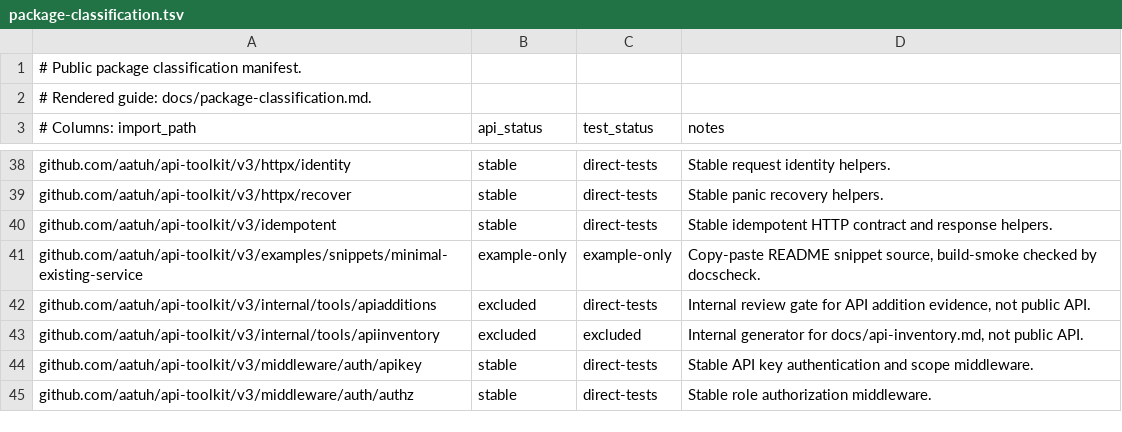
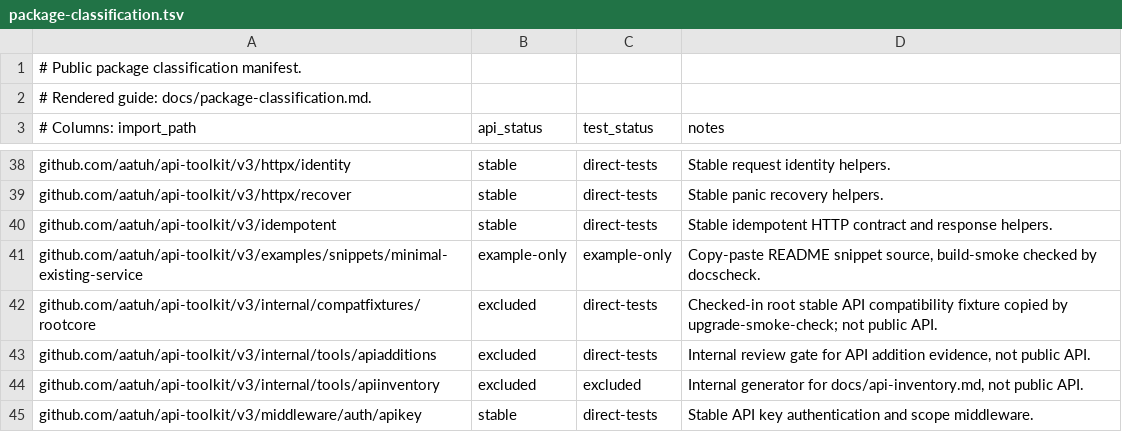
Before and after one commit to aatuh/api-toolkit, a TSV file: docs/package-classification.tsv, drawn as a sheet; only a part is shown, gaps mark what is left out; the shorter side is filled out with more unchanged rows.

Commit message:
test: add checked in compatibility fixture

```diff
--- a/docs/package-classification.tsv
+++ b/docs/package-classification.tsv
@@ -41,2 +41,3 @@ github.com/aatuh/api-toolkit/v3/idempotent	stable	direct-tests	Stable idempotent
 github.com/aatuh/api-toolkit/v3/examples/snippets/minimal-existing-service	example-only	example-only	Copy-paste README snippet source, build-smoke checked by docscheck.
+github.com/aatuh/api-toolkit/v3/internal/compatfixtures/rootcore	excluded	direct-tests	Checked-in root stable API compatibility fixture copied by upgrade-smoke-check; not public API.
 github.com/aatuh/api-toolkit/v3/internal/tools/apiadditions	excluded	direct-tests	Internal review gate for API addition evidence, not public API.
```
Also changed, not shown: docs/package-owners.tsv, 5 other files.
